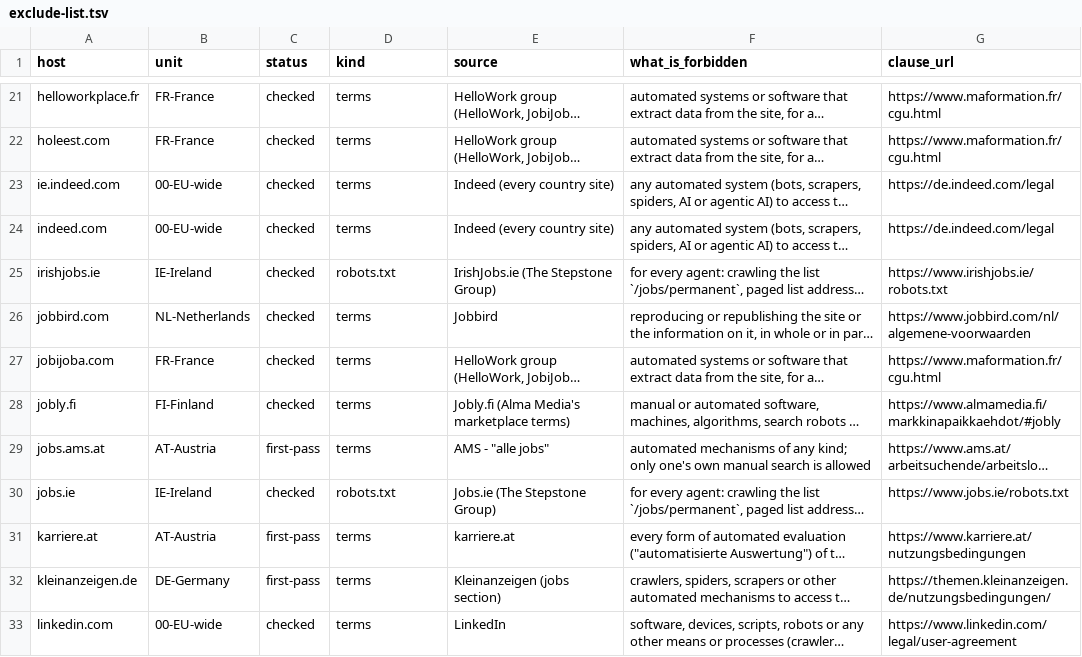
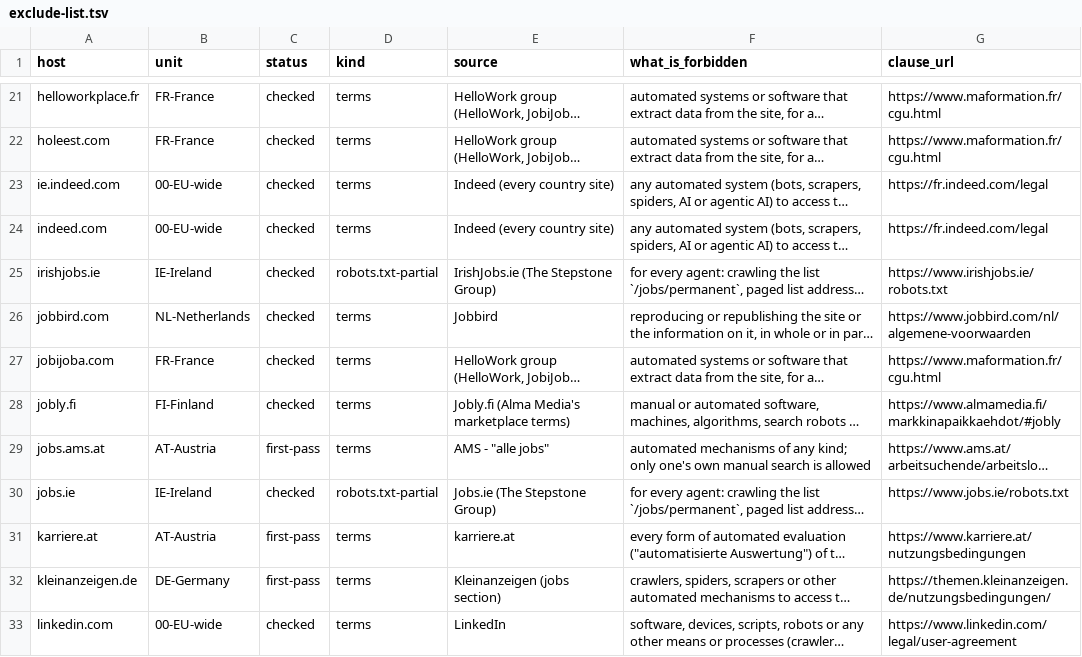
Before and after one commit to smelnichenko/ops, a TSV file: docs/research/eu-free-job-data-sources/exclude-list.tsv, drawn as a sheet; only a part is shown, gaps mark what is left out; long unchanged cells end in …; the diff covers the shown part only; the diff names each change by its address in the sheet, - before the commit and + after, or states it on an @@ line.

```diff
--- a/docs/research/eu-free-job-data-sources/exclude-list.tsv
+++ b/docs/research/eu-free-job-data-sources/exclude-list.tsv
-G23:G24 (clause_url): https://de.indeed.com/legal
+G23:G24 (clause_url): https://fr.indeed.com/legal
-D25 (kind): robots.txt
+D25 (kind): robots.txt-partial
-D30 (kind): robots.txt
+D30 (kind): robots.txt-partial
```
Also changed, not shown: 16 edited cells elsewhere in this file, 10 other files.
